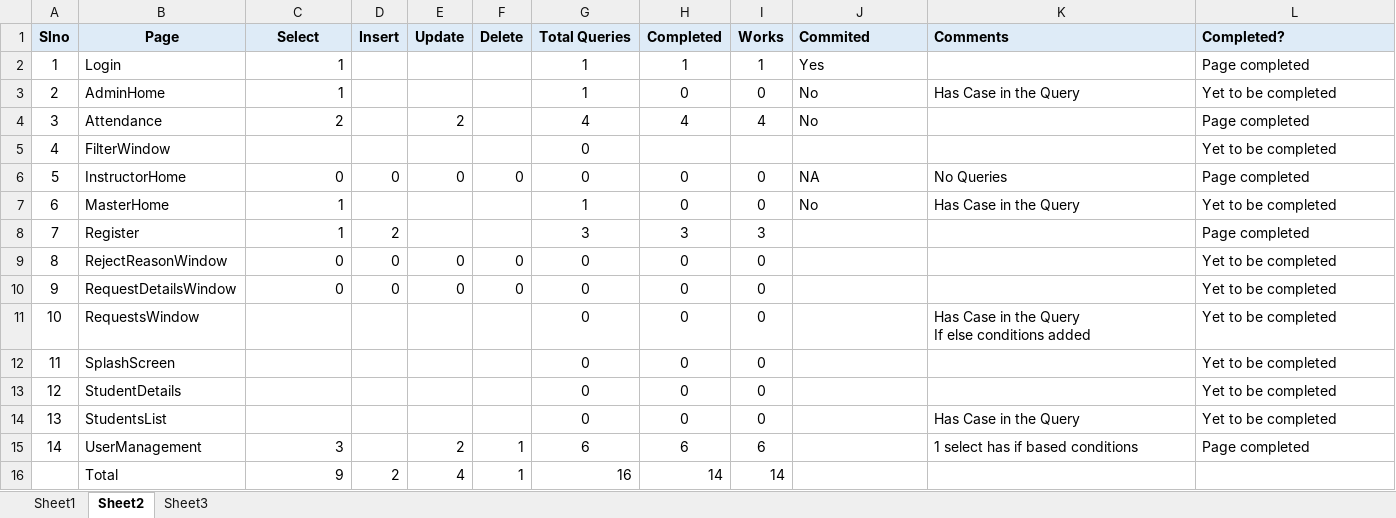
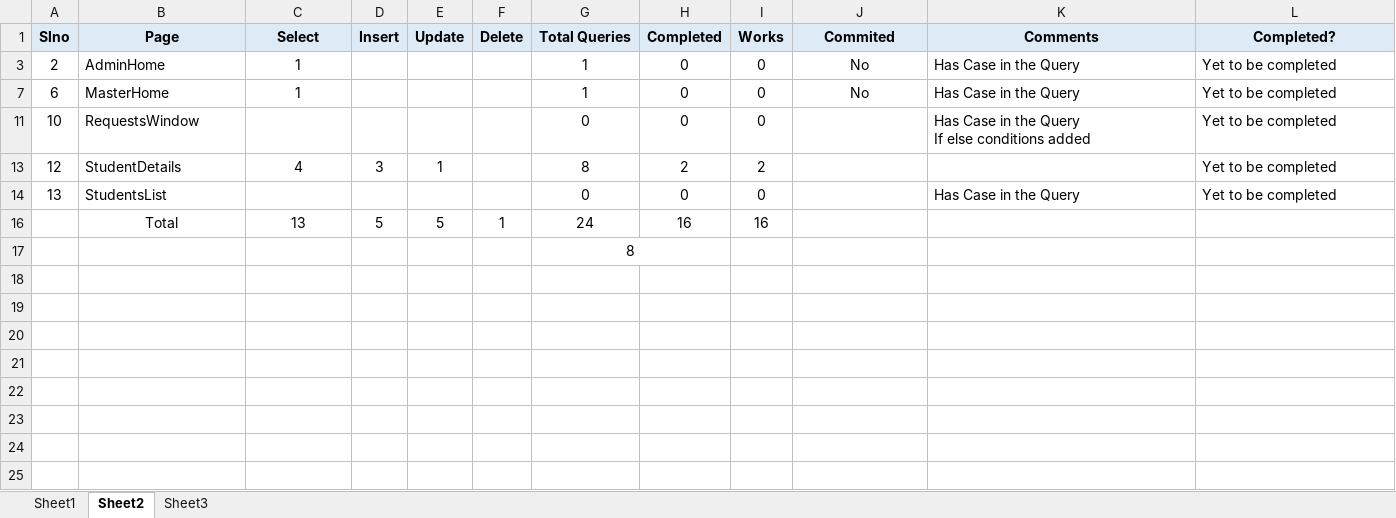
Before and after one commit to SandeepGunaMK/Zenskar_MAMS, an Excel workbook: Zenskar_MAMS/Helpers/Queries.xlsx, sheet Sheet2, drawn as a sheet; values as stored, in another font and other column widths than the file's, no borders; removed rows and columns are numbered as before the commit, all else as after; the diff names each change by its address in the sheet, - before the commit and + after, or states it on an @@ line.

Commit message:
Student Details 2 select completed

```diff
--- a/Zenskar_MAMS/Helpers/Queries.xlsx (sheet Sheet2)
+++ b/Zenskar_MAMS/Helpers/Queries.xlsx (sheet Sheet2)
-J1:L1 alignment: left
+J1:L1 alignment: center
@@ row 2 hidden: 1 | Login | 1 |  |  |  | 1 | 1 | 1 | Yes |  | Page completed @@
-C3 alignment: right
+C3 alignment: center
-J3 alignment: left
+J3 alignment: center
@@ row 4 hidden: 3 | Attendance | 2 |  | 2 |  | 4 | 4 | 4 | No |  | Page completed @@
-row 5: 4 | FilterWindow |  |  |  |  | 0 |  |  |  |  | Yet to be completed
@@ row 6 hidden: 5 | InstructorHome | 0 | 0 | 0 | 0 | 0 | 0 | 0 | NA | No Queries | Page completed @@
-C7 alignment: right
+C7 alignment: center
-J7 alignment: left
+J7 alignment: center
@@ row 8 hidden: 7 | Register | 1 | 2 |  |  | 3 | 3 | 3 |  |  | Page completed @@
-row 9: 8 | RejectReasonWindow | 0 | 0 | 0 | 0 | 0 | 0 | 0 |  |  | Yet to be completed
-row 10: 9 | RequestDetailsWindow | 0 | 0 | 0 | 0 | 0 | 0 | 0 |  |  | Yet to be completed
-row 12: 11 | SplashScreen |  |  |  |  | 0 | 0 | 0 |  |  | Yet to be completed
-C13 (Select): (empty)
+C13 (Select): 4
-D13 (Insert): (empty)
+D13 (Insert): 3
-E13 (Update): (empty)
+E13 (Update): 1
-G13 (Total Queries): 0
+G13 (Total Queries): 8
-H13 (Completed): 0
+H13 (Completed): 2
-I13 (Works): 0
+I13 (Works): 2
@@ row 15 hidden: 14 | UserManagement | 3 |  | 2 | 1 | 6 | 6 | 6 |  | 1 select has if based conditions | Page completed @@
-row 16:  | Total | 9 | 2 | 4 | 1 | 16 | 14 | 14
+row 16:  | Total | 13 | 5 | 5 | 1 | 24 | 16 | 16
+row 17:  |  |  |  |  |  | 8
```
Also changed, not shown: hidden cells, 4 other files.
